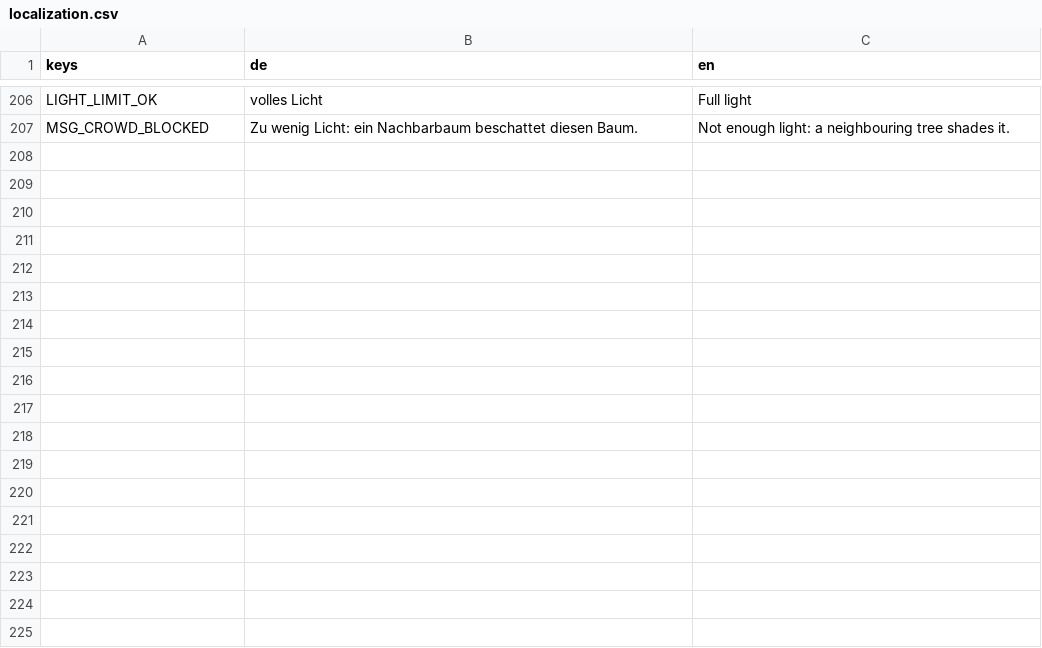
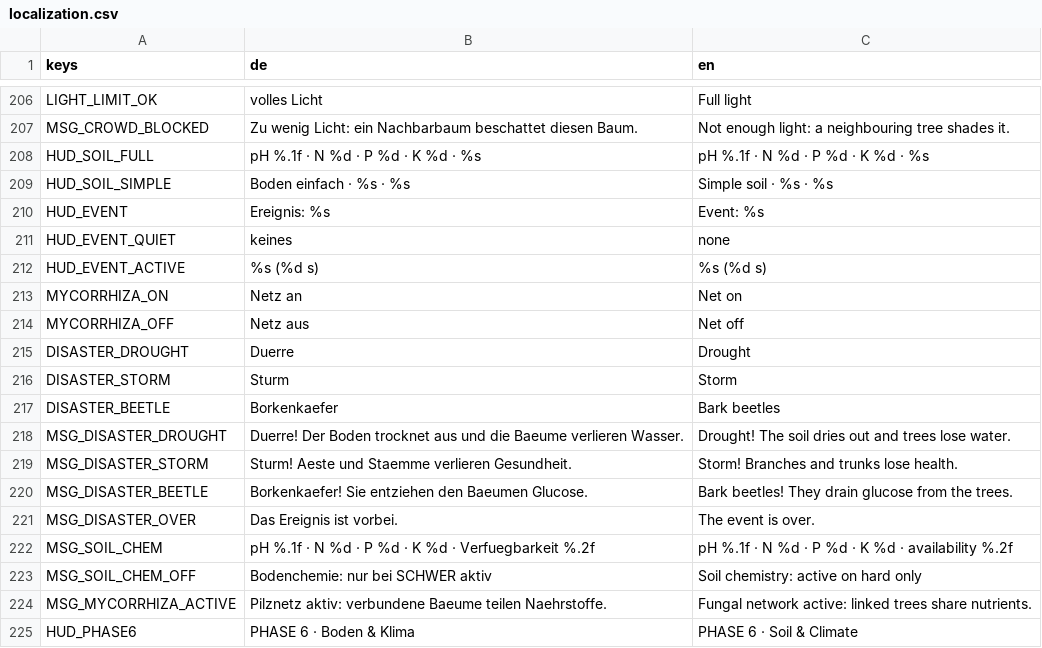
Before and after one commit to vboringer-bit/Waldspiel, a CSV file: data/localization.csv, drawn as a sheet; only a part is shown, gaps mark what is left out.

Commit message:
PHASE 6 — Bodenchemie, Mykorrhiza, Katastrophen
Schwierigkeitsgrade nach Master-Punkt 4.2: LEICHT/NORMAL unveraendert, SCHWER mit pH/N-P-K, Liebig-Minimum, weltweitem Mykorrhiza-Netz und Duerre/Sturm/Borkenkaefer. Save bleibt v6 mit optionalen Schluesseln. 15/15 Smokes (653 OK), --p6-smoke 132 OK, F5 180/0, drei Renders 25/0, Report/Protokoll/ZIP samt frischem Extrakt.

```diff
--- a/data/localization.csv
+++ b/data/localization.csv
@@ -207 +207,19 @@ LIGHT_LIMIT_OK,volles Licht,Full light
 MSG_CROWD_BLOCKED,Zu wenig Licht: ein Nachbarbaum beschattet diesen Baum.,Not enough light: a neighbouring tree shades it.
+HUD_SOIL_FULL,pH %.1f · N %d · P %d · K %d · %s,pH %.1f · N %d · P %d · K %d · %s
+HUD_SOIL_SIMPLE,Boden einfach · %s · %s,Simple soil · %s · %s
+HUD_EVENT,Ereignis: %s,Event: %s
+HUD_EVENT_QUIET,keines,none
+HUD_EVENT_ACTIVE,%s (%d s),%s (%d s)
+MYCORRHIZA_ON,Netz an,Net on
+MYCORRHIZA_OFF,Netz aus,Net off
+DISASTER_DROUGHT,Duerre,Drought
+DISASTER_STORM,Sturm,Storm
+DISASTER_BEETLE,Borkenkaefer,Bark beetles
+MSG_DISASTER_DROUGHT,Duerre! Der Boden trocknet aus und die Baeume verlieren Wasser.,Drought! The soil dries out and trees lose water.
+MSG_DISASTER_STORM,Sturm! Aeste und Staemme verlieren Gesundheit.,Storm! Branches and trunks lose health.
+MSG_DISASTER_BEETLE,Borkenkaefer! Sie entziehen den Baeumen Glucose.,Bark beetles! They drain glucose from the trees.
+MSG_DISASTER_OVER,Das Ereignis ist vorbei.,The event is over.
+MSG_SOIL_CHEM,pH %.1f · N %d · P %d · K %d · Verfuegbarkeit %.2f,pH %.1f · N %d · P %d · K %d · availability %.2f
+MSG_SOIL_CHEM_OFF,Bodenchemie: nur bei SCHWER aktiv,Soil chemistry: active on hard only
+MSG_MYCORRHIZA_ACTIVE,Pilznetz aktiv: verbundene Baeume teilen Naehrstoffe.,Fungal network active: linked trees share nutrients.
+HUD_PHASE6,PHASE 6 · Boden & Klima,PHASE 6 · Soil & Climate
```
Also changed, not shown: 29 other files.
